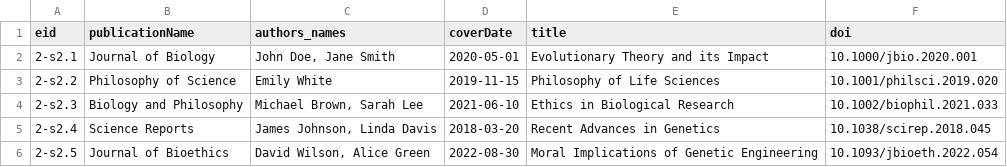
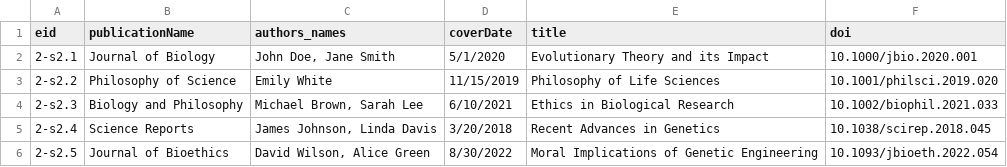
Before and after one commit to JacobHamelMottiez/cosmo-r, a CSV file: data/gpt_articles_dataset.csv, drawn as a sheet.

```diff
--- a/data/gpt_articles_dataset.csv
+++ b/data/gpt_articles_dataset.csv
@@ -1,6 +1,6 @@
 eid,publicationName,authors_names,coverDate,title,doi
-2-s2.1,Journal of Biology,"John Doe, Jane Smith",2020-05-01,Evolutionary Theory and its Impact,10.1000/jbio.2020.001
-2-s2.2,Philosophy of Science,Emily White,2019-11-15,Philosophy of Life Sciences,10.1001/philsci.2019.020
-2-s2.3,Biology and Philosophy,"Michael Brown, Sarah Lee",2021-06-10,Ethics in Biological Research,10.1002/biophil.2021.033
-2-s2.4,Science Reports,"James Johnson, Linda Davis",2018-03-20,Recent Advances in Genetics,10.1038/scirep.2018.045
-2-s2.5,Journal of Bioethics,"David Wilson, Alice Green",2022-08-30,Moral Implications of Genetic Engineering,10.1093/jbioeth.2022.054
+2-s2.1,Journal of Biology,"John Doe, Jane Smith",5/1/2020,Evolutionary Theory and its Impact,10.1000/jbio.2020.001
+2-s2.2,Philosophy of Science,Emily White,11/15/2019,Philosophy of Life Sciences,10.1001/philsci.2019.020
+2-s2.3,Biology and Philosophy,"Michael Brown, Sarah Lee",6/10/2021,Ethics in Biological Research,10.1002/biophil.2021.033
+2-s2.4,Science Reports,"James Johnson, Linda Davis",3/20/2018,Recent Advances in Genetics,10.1038/scirep.2018.045
+2-s2.5,Journal of Bioethics,"David Wilson, Alice Green",8/30/2022,Moral Implications of Genetic Engineering,10.1093/jbioeth.2022.054
```
Also changed, not shown: 4 other files.
